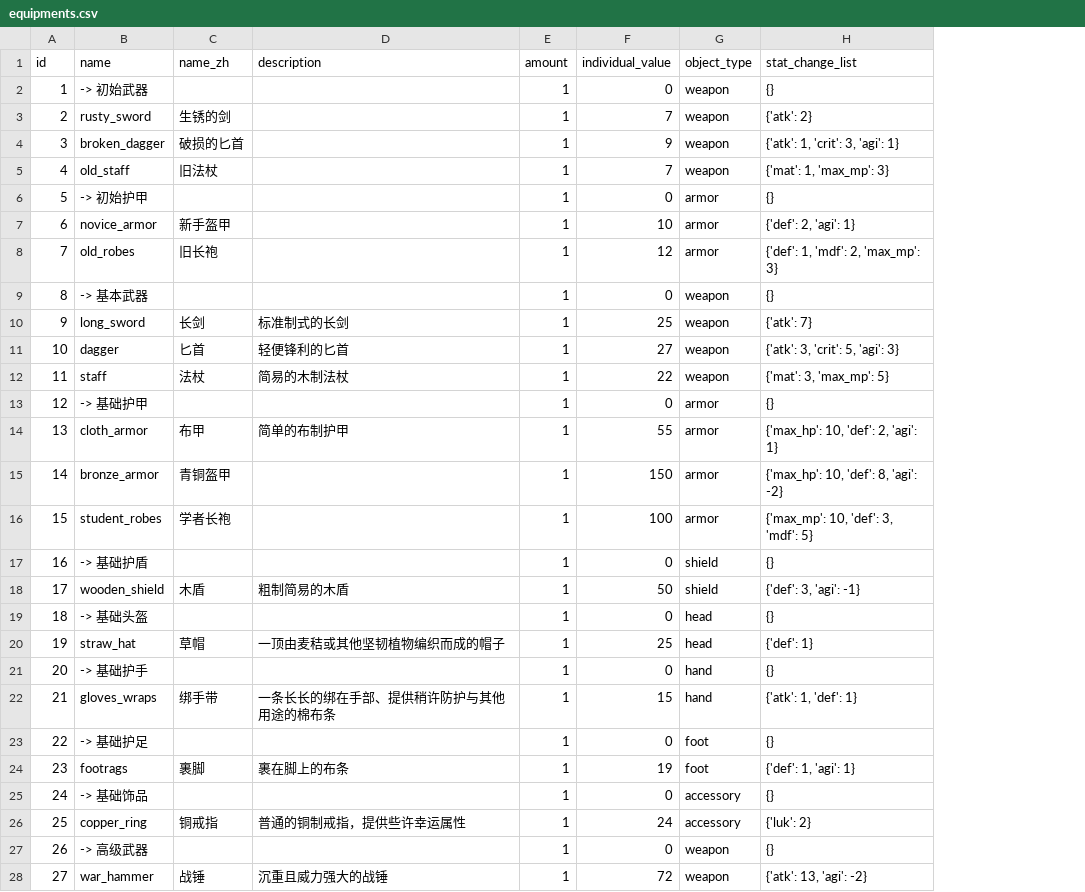
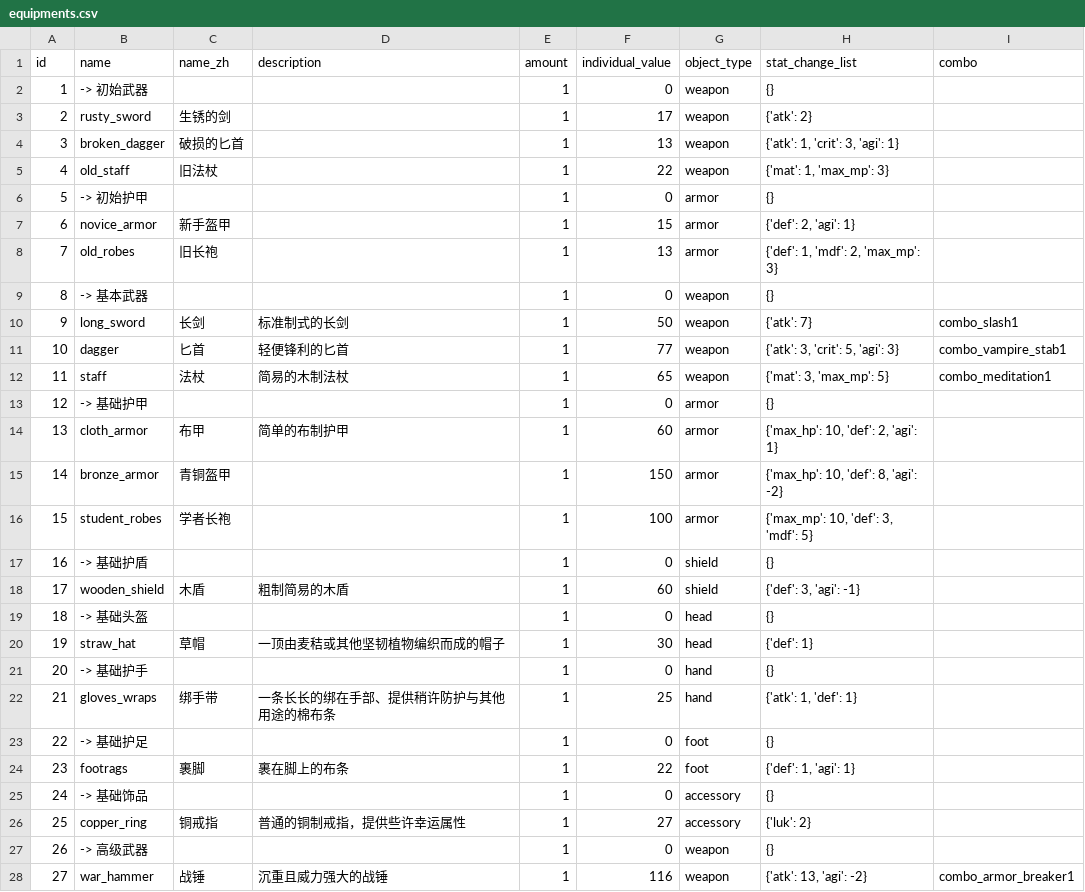
Before and after one commit to KeJWS/test_rpg_game, a CSV file: data/equipments.csv, drawn as a sheet; only a part is shown; the diff covers the shown part only; the diff names each change by its address in the sheet, - before the commit and + after, or states it on an @@ line.

Commit message:
Added combos based on equipment and spells that target all enemies

```diff
--- a/data/equipments.csv
+++ b/data/equipments.csv
+column I (combo), rows 10-28: combo_slash1 | combo_vampire_stab1 | combo_meditation1 |  |  |  |  |  |  |  |  |  |  |  |  |  |  |  | combo_armor_breaker1
-F3 (individual_value): 7
+F3 (individual_value): 17
-F4 (individual_value): 9
+F4 (individual_value): 13
-F5 (individual_value): 7
+F5 (individual_value): 22
-F7 (individual_value): 10
+F7 (individual_value): 15
-F8 (individual_value): 12
+F8 (individual_value): 13
-F10 (individual_value): 25
+F10 (individual_value): 50
-F11 (individual_value): 27
+F11 (individual_value): 77
-F12 (individual_value): 22
+F12 (individual_value): 65
-F14 (individual_value): 55
+F14 (individual_value): 60
-F18 (individual_value): 50
+F18 (individual_value): 60
-F20 (individual_value): 25
+F20 (individual_value): 30
-F22 (individual_value): 15
+F22 (individual_value): 25
-F24 (individual_value): 19
+F24 (individual_value): 22
-F26 (individual_value): 24
+F26 (individual_value): 27
-F28 (individual_value): 72
+F28 (individual_value): 116
```
Also changed, not shown: 5 edited cells elsewhere in this file, 7 other files.
